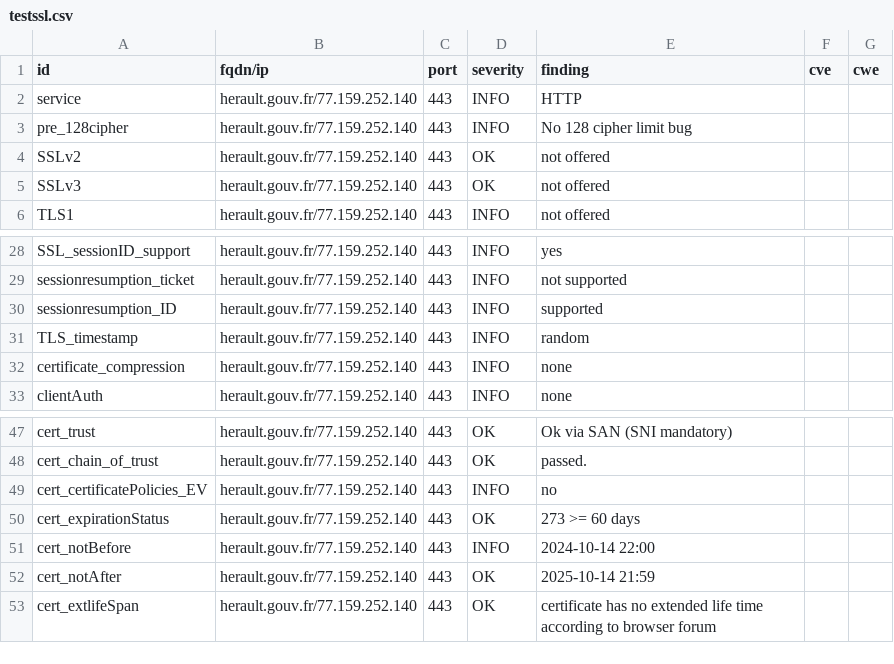
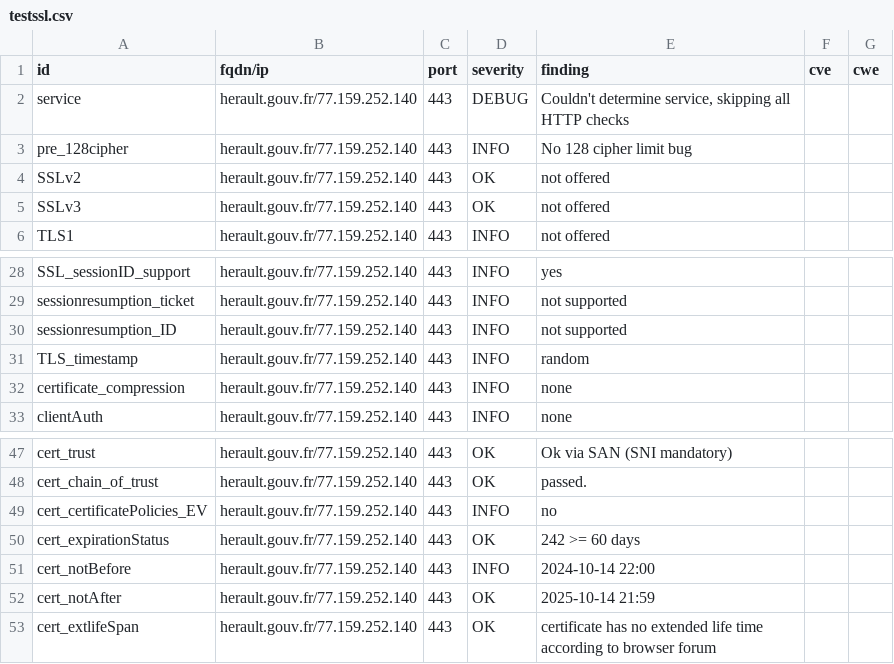
Before and after one commit to GKO-org/dashlordPrd5, a CSV file: results/aHR0cHM6Ly9oZXJhdWx0LmdvdXYuZnI=/testssl.csv, drawn as a sheet; only a part is shown, gaps mark what is left out; the diff covers the shown part only.

Commit message:
update: https://herault.gouv.fr

```diff
--- a/results/aHR0cHM6Ly9oZXJhdWx0LmdvdXYuZnI=/testssl.csv
+++ b/results/aHR0cHM6Ly9oZXJhdWx0LmdvdXYuZnI=/testssl.csv
@@ -1,3 +1,3 @@
 "id","fqdn/ip","port","severity","finding","cve","cwe"
-"service","herault.gouv.fr/77.159.252.140","443","INFO","HTTP","",""
+"service","herault.gouv.fr/77.159.252.140","443","DEBUG","Couldn't determine service, skipping all HTTP checks","",""
 "pre_128cipher","herault.gouv.fr/77.159.252.140","443","INFO","No 128 cipher limit bug","",""
@@ -29,3 +29,3 @@
 "sessionresumption_ticket","herault.gouv.fr/77.159.252.140","443","INFO","not supported","",""
-"sessionresumption_ID","herault.gouv.fr/77.159.252.140","443","INFO","supported","",""
+"sessionresumption_ID","herault.gouv.fr/77.159.252.140","443","INFO","not supported","",""
 "TLS_timestamp","herault.gouv.fr/77.159.252.140","443","INFO","random","",""
@@ -49,3 +49,3 @@
 "cert_certificatePolicies_EV","herault.gouv.fr/77.159.252.140","443","INFO","no","",""
-"cert_expirationStatus","herault.gouv.fr/77.159.252.140","443","OK","273 >= 60 days","",""
+"cert_expirationStatus","herault.gouv.fr/77.159.252.140","443","OK","242 >= 60 days","",""
 "cert_notBefore","herault.gouv.fr/77.159.252.140","443","INFO","2024-10-14 22:00","",""
```
Also changed, not shown: 13 removed rows and 4 edited cells elsewhere in this file, 9 other files.
